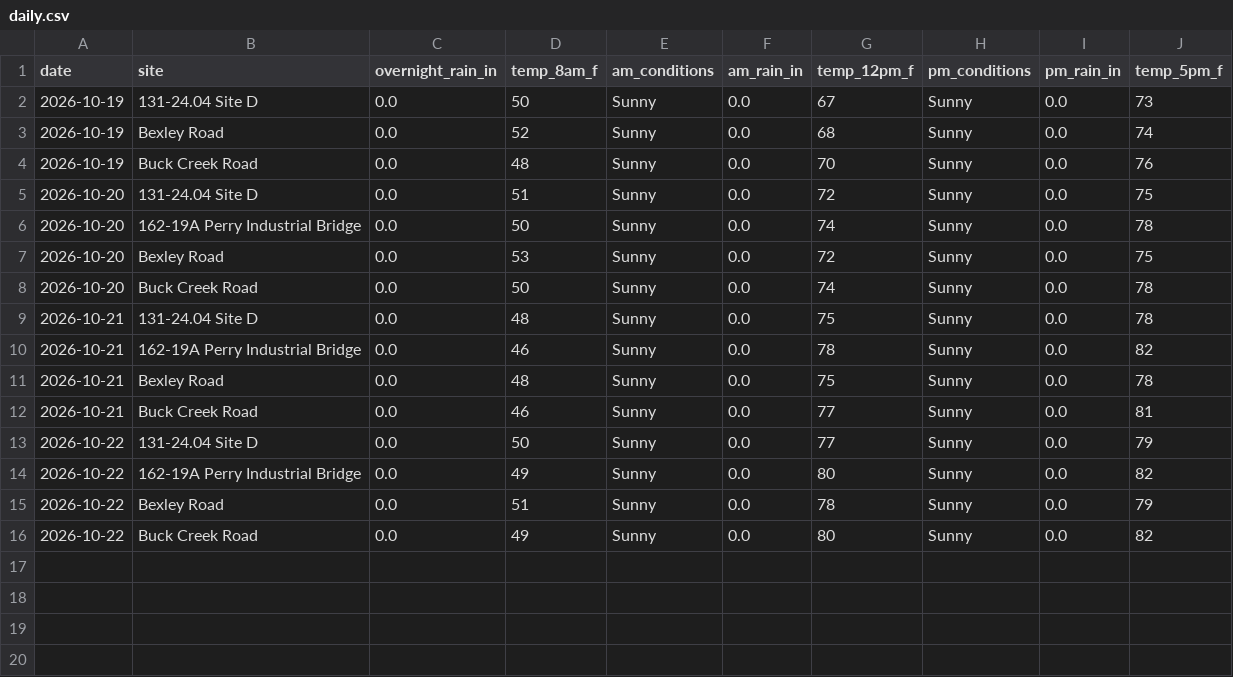
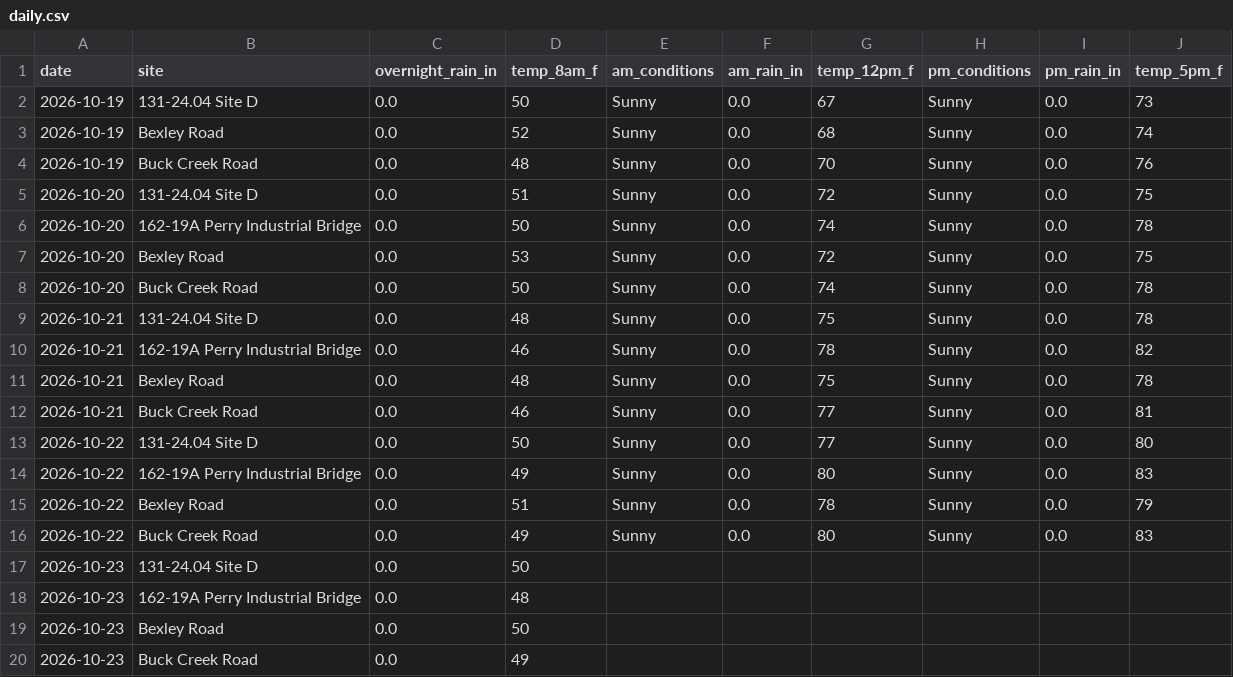
Before and after one commit to chazbreaux/twajobsiteweather, a CSV file: data/daily.csv, drawn as a sheet.

```diff
--- a/data/daily.csv
+++ b/data/daily.csv
@@ -12,5 +12,9 @@ date,site,overnight_rain_in,temp_8am_f,am_conditions,am_rain_in,temp_12pm_f,pm_c
 2026-10-21,Buck Creek Road,0.0,46,Sunny,0.0,77,Sunny,0.0,81
-2026-10-22,131-24.04 Site D,0.0,50,Sunny,0.0,77,Sunny,0.0,79
-2026-10-22,162-19A Perry Industrial Bridge,0.0,49,Sunny,0.0,80,Sunny,0.0,82
+2026-10-22,131-24.04 Site D,0.0,50,Sunny,0.0,77,Sunny,0.0,80
+2026-10-22,162-19A Perry Industrial Bridge,0.0,49,Sunny,0.0,80,Sunny,0.0,83
 2026-10-22,Bexley Road,0.0,51,Sunny,0.0,78,Sunny,0.0,79
-2026-10-22,Buck Creek Road,0.0,49,Sunny,0.0,80,Sunny,0.0,82
+2026-10-22,Buck Creek Road,0.0,49,Sunny,0.0,80,Sunny,0.0,83
+2026-10-23,131-24.04 Site D,0.0,50,,,,,,
+2026-10-23,162-19A Perry Industrial Bridge,0.0,48,,,,,,
+2026-10-23,Bexley Road,0.0,50,,,,,,
+2026-10-23,Buck Creek Road,0.0,49,,,,,,
```
Also changed, not shown: 1 other file.
